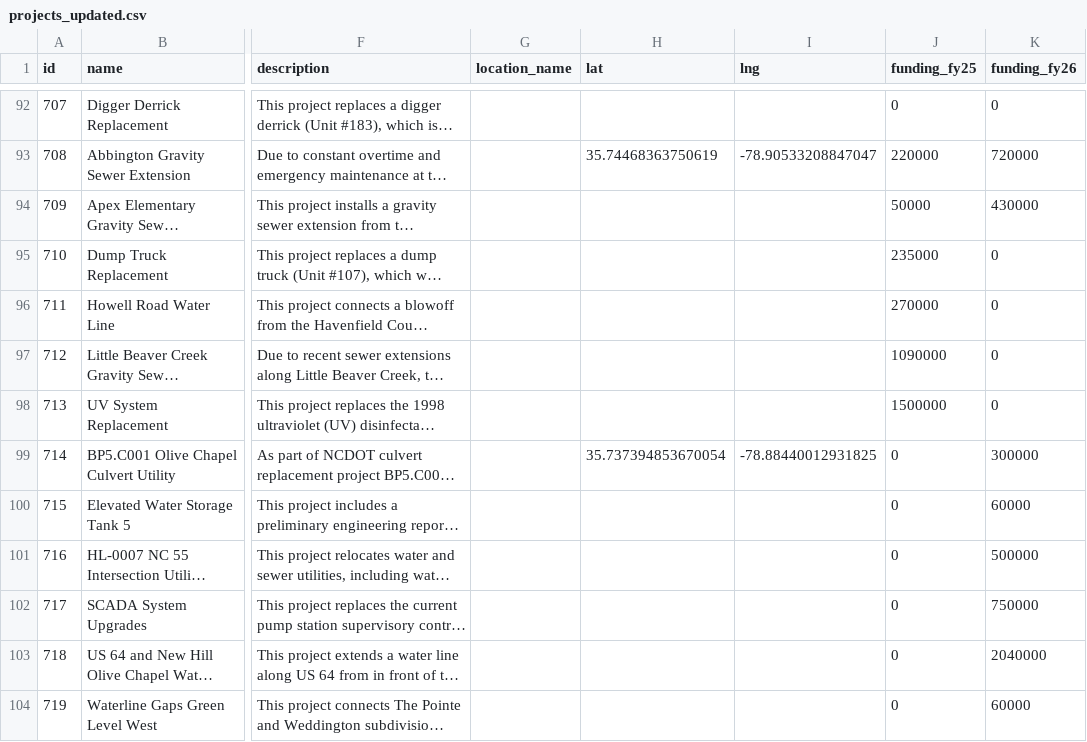
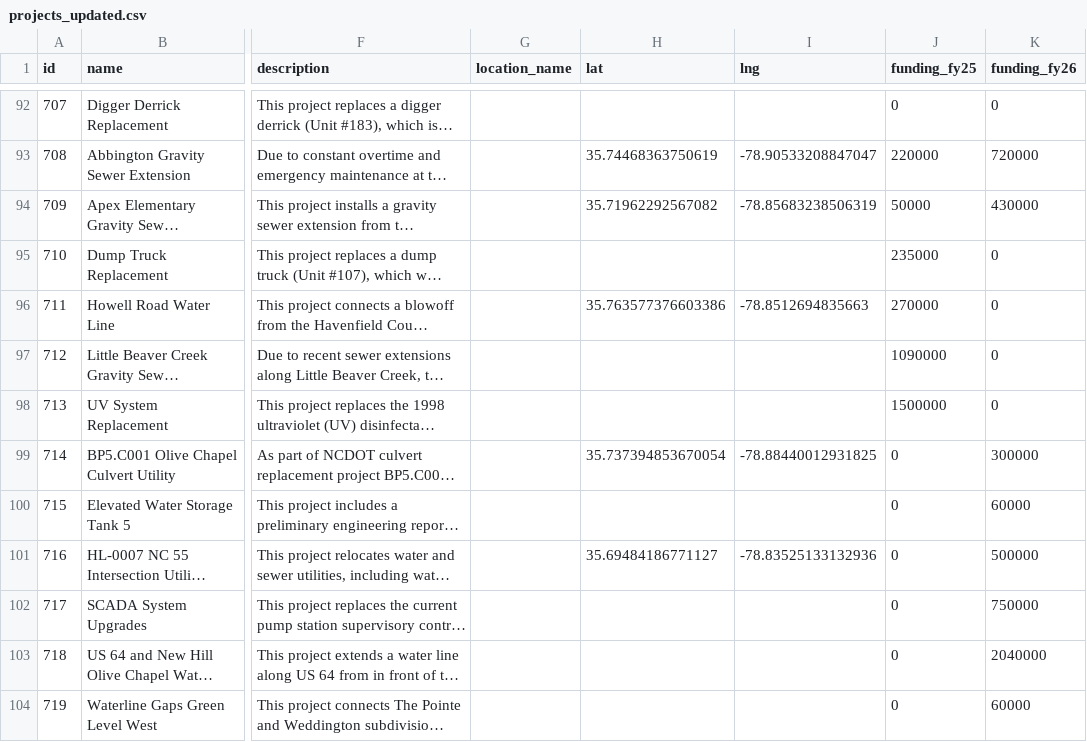
Before and after one commit to terrymah/cipmap, a CSV file: projects_updated.csv, drawn as a sheet; only a part is shown, gaps mark what is left out; long unchanged cells end in …; the diff covers the shown part only; the diff names each change by its address in the sheet, - before the commit and + after, or states it on an @@ line.

```diff
--- a/projects_updated.csv
+++ b/projects_updated.csv
-H94 (lat): (empty)
+H94 (lat): 35.71962292567082
-I94 (lng): (empty)
+I94 (lng): -78.85683238506319
-H96 (lat): (empty)
+H96 (lat): 35.763577376603386
-I96 (lng): (empty)
+I96 (lng): -78.8512694835663
-H101 (lat): (empty)
+H101 (lat): 35.69484186771127
-I101 (lng): (empty)
+I101 (lng): -78.83525133132936
```
Also changed, not shown: 30 edited cells elsewhere in this file, 9 other files.
